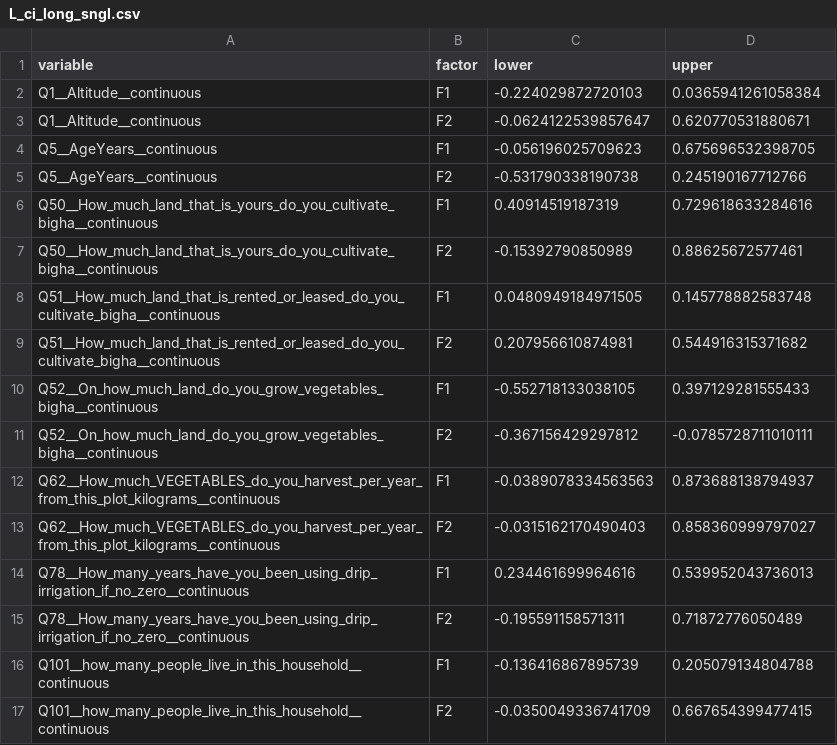
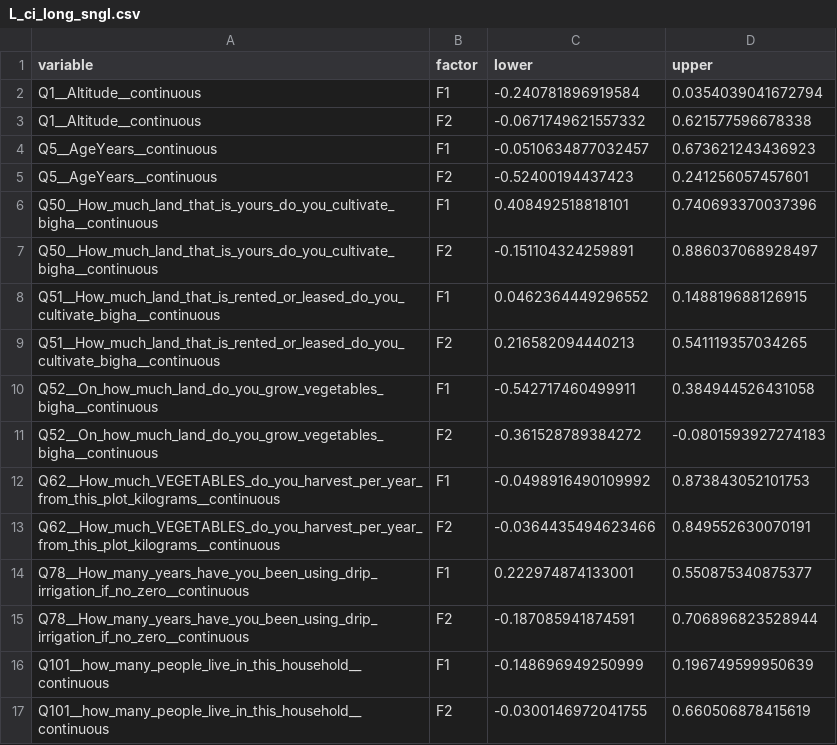
Before and after one commit to thenarrowgate/smallholder-productivity-analysis, a CSV file: L_ci_long_sngl.csv, drawn as a sheet; only a part is shown; the diff covers the shown part only.

```diff
--- a/L_ci_long_sngl.csv
+++ b/L_ci_long_sngl.csv
@@ -1,17 +1,17 @@
 "variable","factor","lower","upper"
-"Q1__Altitude__continuous","F1",-0.224029872720103,0.0365941261058384
-"Q1__Altitude__continuous","F2",-0.0624122539857647,0.620770531880671
-"Q5__AgeYears__continuous","F1",-0.056196025709623,0.675696532398705
-"Q5__AgeYears__continuous","F2",-0.531790338190738,0.245190167712766
-"Q50__How_much_land_that_is_yours_do_you_cultivate_bigha__continuous","F1",0.40914519187319,0.729618633284616
-"Q50__How_much_land_that_is_yours_do_you_cultivate_bigha__continuous","F2",-0.15392790850989,0.88625672577461
-"Q51__How_much_land_that_is_rented_or_leased_do_you_cultivate_bigha__continuous","F1",0.0480949184971505,0.145778882583748
-"Q51__How_much_land_that_is_rented_or_leased_do_you_cultivate_bigha__continuous","F2",0.207956610874981,0.544916315371682
-"Q52__On_how_much_land_do_you_grow_vegetables_bigha__continuous","F1",-0.552718133038105,0.397129281555433
-"Q52__On_how_much_land_do_you_grow_vegetables_bigha__continuous","F2",-0.367156429297812,-0.0785728711010111
-"Q62__How_much_VEGETABLES_do_you_harvest_per_year_from_this_plot_kilograms__continuous","F1",-0.0389078334563563,0.873688138794937
-"Q62__How_much_VEGETABLES_do_you_harvest_per_year_from_this_plot_kilograms__continuous","F2",-0.0315162170490403,0.858360999797027
-"Q78__How_many_years_have_you_been_using_drip_irrigation_if_no_zero__continuous","F1",0.234461699964616,0.539952043736013
-"Q78__How_many_years_have_you_been_using_drip_irrigation_if_no_zero__continuous","F2",-0.195591158571311,0.71872776050489
-"Q101__how_many_people_live_in_this_household__continuous","F1",-0.136416867895739,0.205079134804788
-"Q101__how_many_people_live_in_this_household__continuous","F2",-0.0350049336741709,0.667654399477415
+"Q1__Altitude__continuous","F1",-0.240781896919584,0.0354039041672794
+"Q1__Altitude__continuous","F2",-0.0671749621557332,0.621577596678338
+"Q5__AgeYears__continuous","F1",-0.0510634877032457,0.673621243436923
+"Q5__AgeYears__continuous","F2",-0.52400194437423,0.241256057457601
+"Q50__How_much_land_that_is_yours_do_you_cultivate_bigha__continuous","F1",0.408492518818101,0.740693370037396
+"Q50__How_much_land_that_is_yours_do_you_cultivate_bigha__continuous","F2",-0.151104324259891,0.886037068928497
+"Q51__How_much_land_that_is_rented_or_leased_do_you_cultivate_bigha__continuous","F1",0.0462364449296552,0.148819688126915
+"Q51__How_much_land_that_is_rented_or_leased_do_you_cultivate_bigha__continuous","F2",0.216582094440213,0.541119357034265
+"Q52__On_how_much_land_do_you_grow_vegetables_bigha__continuous","F1",-0.542717460499911,0.384944526431058
+"Q52__On_how_much_land_do_you_grow_vegetables_bigha__continuous","F2",-0.361528789384272,-0.0801593927274183
+"Q62__How_much_VEGETABLES_do_you_harvest_per_year_from_this_plot_kilograms__continuous","F1",-0.0498916490109992,0.873843052101753
+"Q62__How_much_VEGETABLES_do_you_harvest_per_year_from_this_plot_kilograms__continuous","F2",-0.0364435494623466,0.849552630070191
+"Q78__How_many_years_have_you_been_using_drip_irrigation_if_no_zero__continuous","F1",0.222974874133001,0.550875340875377
+"Q78__How_many_years_have_you_been_using_drip_irrigation_if_no_zero__continuous","F2",-0.187085941874591,0.706896823528944
+"Q101__how_many_people_live_in_this_household__continuous","F1",-0.148696949250999,0.196749599950639
+"Q101__how_many_people_live_in_this_household__continuous","F2",-0.0300146972041755,0.660506878415619
```
Also changed, not shown: 96 edited cells elsewhere in this file, L_median_sngl.csv, psi_ci_sngl.csv, 2 other files.
